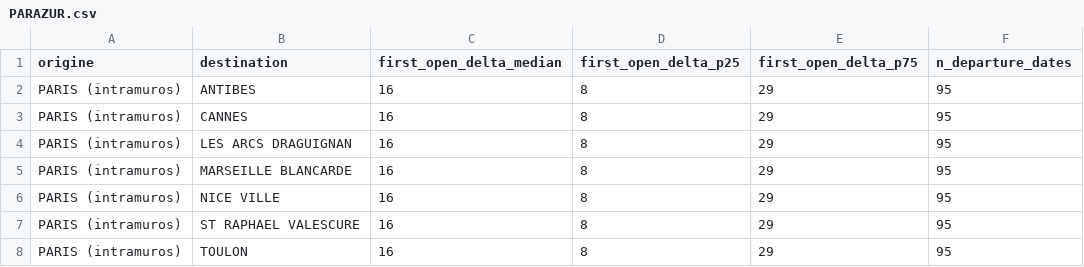
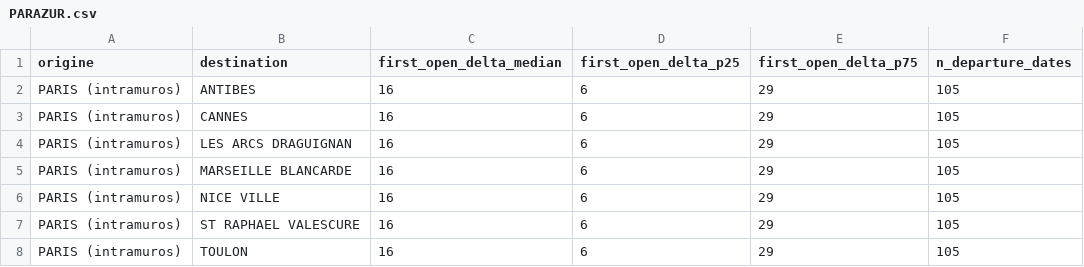
Before and after one commit to matteotoutain/ECM_2526_FinalProject, a CSV file: precomputed/first_signal_od/by_entity/PARAZUR.csv, drawn as a sheet.

```diff
--- a/precomputed/first_signal_od/by_entity/PARAZUR.csv
+++ b/precomputed/first_signal_od/by_entity/PARAZUR.csv
@@ -1,8 +1,8 @@
 origine,destination,first_open_delta_median,first_open_delta_p25,first_open_delta_p75,n_departure_dates
-PARIS (intramuros),ANTIBES,16,8,29,95
-PARIS (intramuros),CANNES,16,8,29,95
-PARIS (intramuros),LES ARCS DRAGUIGNAN,16,8,29,95
-PARIS (intramuros),MARSEILLE BLANCARDE,16,8,29,95
-PARIS (intramuros),NICE VILLE,16,8,29,95
-PARIS (intramuros),ST RAPHAEL VALESCURE,16,8,29,95
-PARIS (intramuros),TOULON,16,8,29,95
+PARIS (intramuros),ANTIBES,16,6,29,105
+PARIS (intramuros),CANNES,16,6,29,105
+PARIS (intramuros),LES ARCS DRAGUIGNAN,16,6,29,105
+PARIS (intramuros),MARSEILLE BLANCARDE,16,6,29,105
+PARIS (intramuros),NICE VILLE,16,6,29,105
+PARIS (intramuros),ST RAPHAEL VALESCURE,16,6,29,105
+PARIS (intramuros),TOULON,16,6,29,105
```
Also changed, not shown: precomputed/first_signal_od.csv, precomputed/first_signal_od/by_entity/PARISLOIRE.csv, 9 other files.
